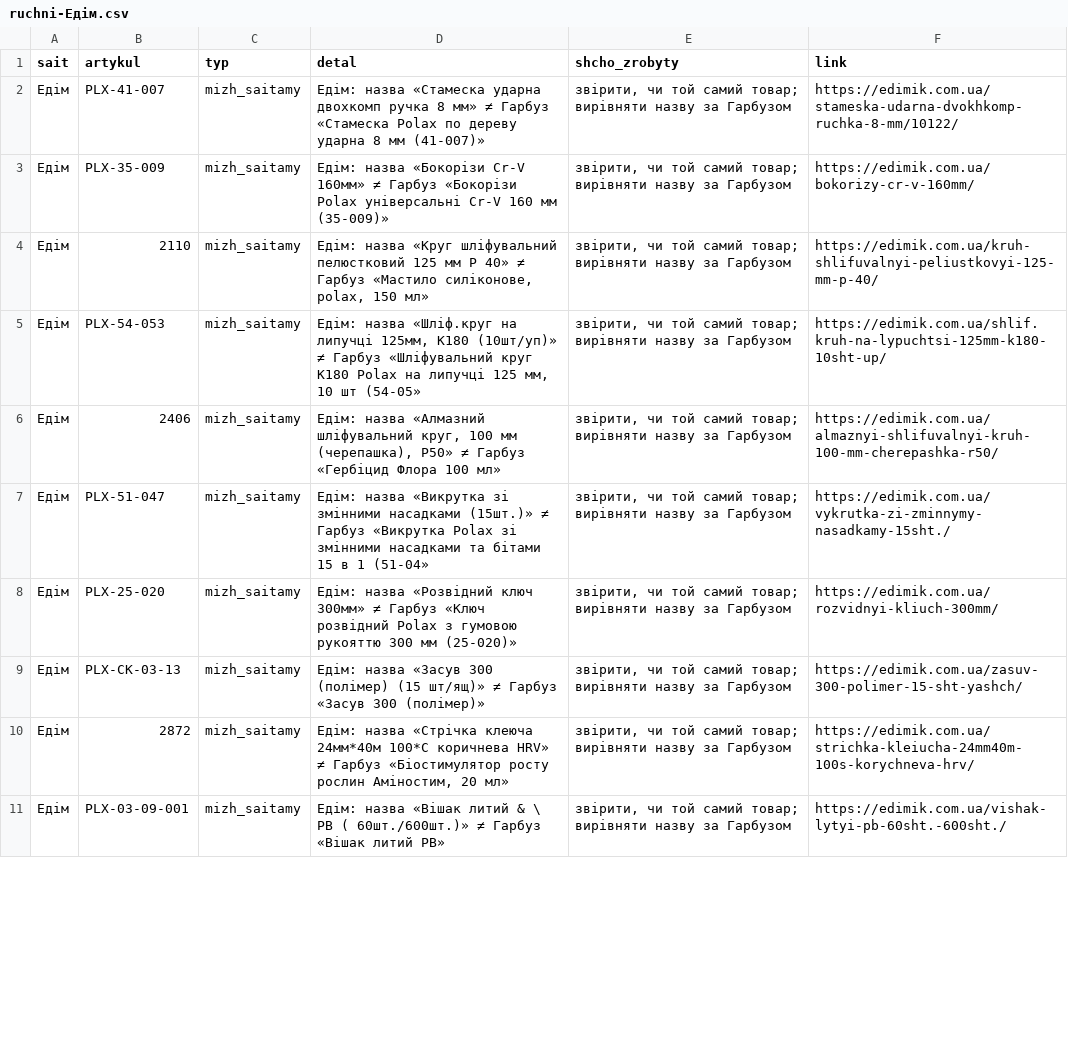
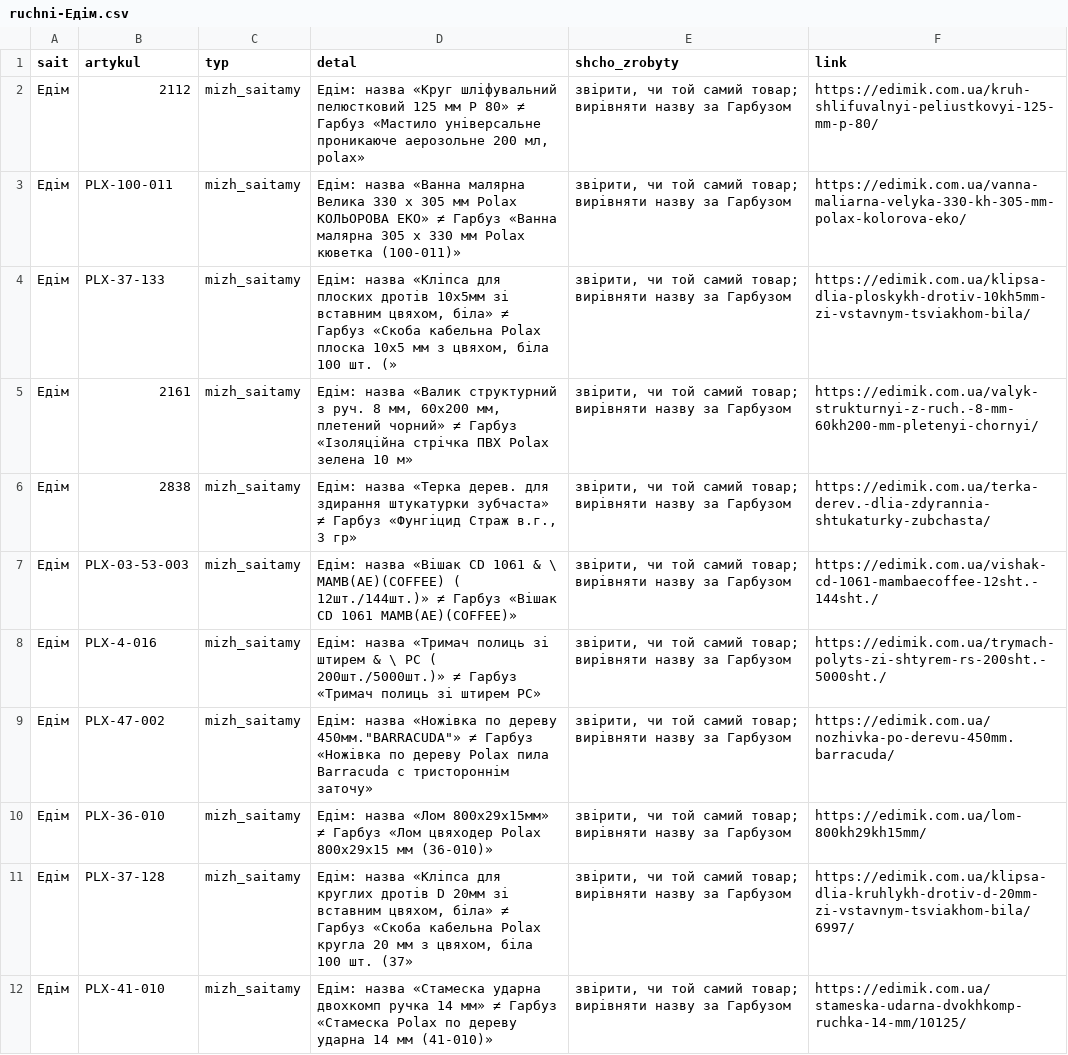
Before and after one commit to enagrosvit-beep/pub, a CSV file: audyt-1680/ruchni-Едім.csv, drawn as a sheet; only a part is shown; the diff covers the shown part only.

```diff
--- a/audyt-1680/ruchni-Едім.csv
+++ b/audyt-1680/ruchni-Едім.csv
@@ -1,11 +1,12 @@
 sait;artykul;typ;detal;shcho_zrobyty;link
-Едім;PLX-41-007;mizh_saitamy;Едім: назва «Стамеска ударна двохкомп ручка 8 мм» ≠ Гарбуз «Стамеска Polax по дереву ударна 8 мм (41-007)»;"звірити, чи той самий товар; вирівняти назву за Гарбузом";https://edimik.com.ua/stameska-udarna-dvokhkomp-ruchka-8-mm/10122/
-Едім;PLX-35-009;mizh_saitamy;Едім: назва «Бокорізи Cr-V 160мм» ≠ Гарбуз «Бокорізи Polax універсальні Cr-V 160 мм (35-009)»;"звірити, чи той самий товар; вирівняти назву за Гарбузом";https://edimik.com.ua/bokorizy-cr-v-160mm/
-Едім;2110;mizh_saitamy;Едім: назва «Круг шліфувальний пелюстковий 125 мм P 40» ≠ Гарбуз «Мастило силіконове, polax, 150 мл»;"звірити, чи той самий товар; вирівняти назву за Гарбузом";https://edimik.com.ua/kruh-shlifuvalnyi-peliustkovyi-125-mm-p-40/
-Едім;PLX-54-053;mizh_saitamy;Едім: назва «Шліф.круг на липучці 125мм, К180 (10шт/уп)» ≠ Гарбуз «Шліфувальний круг К180 Polax на липучці 125 мм, 10 шт (54-05»;"звірити, чи той самий товар; вирівняти назву за Гарбузом";https://edimik.com.ua/shlif.kruh-na-lypuchtsi-125mm-k180-10sht-up/
-Едім;2406;mizh_saitamy;Едім: назва «Алмазний шліфувальний круг, 100 мм (черепашка), Р50» ≠ Гарбуз «Гербіцид Флора 100 мл»;"звірити, чи той самий товар; вирівняти назву за Гарбузом";https://edimik.com.ua/almaznyi-shlifuvalnyi-kruh-100-mm-cherepashka-r50/
-Едім;PLX-51-047;mizh_saitamy;Едім: назва «Викрутка зі змінними насадками (15шт.)» ≠ Гарбуз «Викрутка Polax зі змінними насадками та бітами 15 в 1 (51-04»;"звірити, чи той самий товар; вирівняти назву за Гарбузом";https://edimik.com.ua/vykrutka-zi-zminnymy-nasadkamy-15sht./
-Едім;PLX-25-020;mizh_saitamy;Едім: назва «Розвідний ключ 300мм» ≠ Гарбуз «Ключ розвідний Polax з гумовою рукояттю 300 мм (25-020)»;"звірити, чи той самий товар; вирівняти назву за Гарбузом";https://edimik.com.ua/rozvidnyi-kliuch-300mm/
-Едім;PLX-СК-03-13;mizh_saitamy;Едім: назва «Засув 300 (полімер) (15 шт/ящ)» ≠ Гарбуз «Засув 300 (полімер)»;"звірити, чи той самий товар; вирівняти назву за Гарбузом";https://edimik.com.ua/zasuv-300-polimer-15-sht-yashch/
-Едім;2872;mizh_saitamy;Едім: назва «Стрічка клеюча 24мм*40м 100*С коричнева HRV» ≠ Гарбуз «Біостимулятор росту рослин Аміностим, 20 мл»;"звірити, чи той самий товар; вирівняти назву за Гарбузом";https://edimik.com.ua/strichka-kleiucha-24mm40m-100s-korychneva-hrv/
-Едім;PLX-03-09-001;mizh_saitamy;Едім: назва «Вішак литий & \ PB ( 60шт./600шт.)» ≠ Гарбуз «Вішак литий PB»;"звірити, чи той самий товар; вирівняти назву за Гарбузом";https://edimik.com.ua/vishak-lytyi-pb-60sht.-600sht./
+Едім;2112;mizh_saitamy;Едім: назва «Круг шліфувальний пелюстковий 125 мм P 80» ≠ Гарбуз «Мастило універсальне проникаюче аерозольне 200 мл, polax»;"звірити, чи той самий товар; вирівняти назву за Гарбузом";https://edimik.com.ua/kruh-shlifuvalnyi-peliustkovyi-125-mm-p-80/
+Едім;PLX-100-011;mizh_saitamy;Едім: назва «Ванна малярна Велика 330 х 305 мм Polax КОЛЬОРОВА ЕКО» ≠ Гарбуз «Ванна малярна 305 х 330 мм Polax кюветка (100-011)»;"звірити, чи той самий товар; вирівняти назву за Гарбузом";https://edimik.com.ua/vanna-maliarna-velyka-330-kh-305-mm-polax-kolorova-eko/
+Едім;PLX-37-133;mizh_saitamy;Едім: назва «Кліпса для плоских дротів 10х5мм зі вставним цвяхом, біла» ≠ Гарбуз «Скоба кабельна Polax плоска 10х5 мм з цвяхом, біла 100 шт. (»;"звірити, чи той самий товар; вирівняти назву за Гарбузом";https://edimik.com.ua/klipsa-dlia-ploskykh-drotiv-10kh5mm-zi-vstavnym-tsviakhom-bila/
+Едім;2161;mizh_saitamy;Едім: назва «Валик структурний з руч. 8 мм, 60х200 мм, плетений чорний» ≠ Гарбуз «Ізоляційна стрічка ПВХ Polax зелена 10 м»;"звірити, чи той самий товар; вирівняти назву за Гарбузом";https://edimik.com.ua/valyk-strukturnyi-z-ruch.-8-mm-60kh200-mm-pletenyi-chornyi/
+Едім;2838;mizh_saitamy;Едім: назва «Терка дерев. для здирання штукатурки зубчаста» ≠ Гарбуз «Фунгіцид Страж в.г., 3 гр»;"звірити, чи той самий товар; вирівняти назву за Гарбузом";https://edimik.com.ua/terka-derev.-dlia-zdyrannia-shtukaturky-zubchasta/
+Едім;PLX-03-53-003;mizh_saitamy;Едім: назва «Вішак CD 1061 & \ MAMB(AE)(COFFEE) ( 12шт./144шт.)» ≠ Гарбуз «Вішак CD 1061 MAMB(AE)(COFFEE)»;"звірити, чи той самий товар; вирівняти назву за Гарбузом";https://edimik.com.ua/vishak-cd-1061-mambaecoffee-12sht.-144sht./
+Едім;PLX-4-016;mizh_saitamy;Едім: назва «Тримач полиць зi штирем & \ РС ( 200шт./5000шт.)» ≠ Гарбуз «Тримач полиць зi штирем РС»;"звірити, чи той самий товар; вирівняти назву за Гарбузом";https://edimik.com.ua/trymach-polyts-zi-shtyrem-rs-200sht.-5000sht./
+Едім;PLX-47-002;mizh_saitamy;"Едім: назва «Ножівка по дереву 450мм.""BARRACUDA""» ≠ Гарбуз «Ножівка по дереву Polax пила Barracuda c тристороннім заточу»";"звірити, чи той самий товар; вирівняти назву за Гарбузом";https://edimik.com.ua/nozhivka-po-derevu-450mm.barracuda/
+Едім;PLX-36-010;mizh_saitamy;Едім: назва «Лом 800х29х15мм» ≠ Гарбуз «Лом цвяходер Polax 800х29х15 мм (36-010)»;"звірити, чи той самий товар; вирівняти назву за Гарбузом";https://edimik.com.ua/lom-800kh29kh15mm/
+Едім;PLX-37-128;mizh_saitamy;Едім: назва «Кліпса для круглих дротів D 20мм зі вставним цвяхом, біла» ≠ Гарбуз «Скоба кабельна Polax кругла 20 мм з цвяхом, біла 100 шт. (37»;"звірити, чи той самий товар; вирівняти назву за Гарбузом";https://edimik.com.ua/klipsa-dlia-kruhlykh-drotiv-d-20mm-zi-vstavnym-tsviakhom-bila/6997/
+Едім;PLX-41-010;mizh_saitamy;Едім: назва «Стамеска ударна двохкомп ручка 14 мм» ≠ Гарбуз «Стамеска Polax по дереву ударна 14 мм (41-010)»;"звірити, чи той самий товар; вирівняти назву за Гарбузом";https://edimik.com.ua/stameska-udarna-dvokhkomp-ruchka-14-mm/10125/
```
Also changed, not shown: 3 edited cells elsewhere in this file, audyt-1680/ruchni-Гарбуз.csv.
